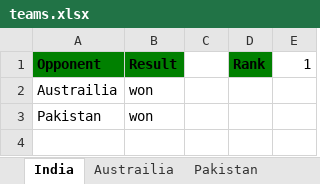
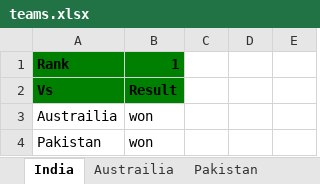
Before and after one commit to isanjeev23/DEV, an Excel workbook: Js/FirstExcelFile/teams.xlsx, sheet India, drawn as a sheet; values as stored, in another font and other column widths than the file's, no borders; removed rows and columns are numbered as before the commit, all else as after; the diff names each change by its address in the sheet, - before the commit and + after, or states it on an @@ line.

```diff
--- a/Js/FirstExcelFile/teams.xlsx (sheet India)
+++ b/Js/FirstExcelFile/teams.xlsx (sheet India)
-row 1: Opponent | Result |  | Rank | 1
+row 1: Rank | 1
+row 2: Vs | Result
```
Also changed, not shown: sheet Austrailia, sheet Pakistan, 14 other files.
